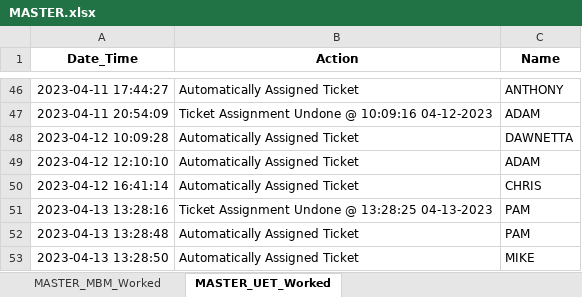
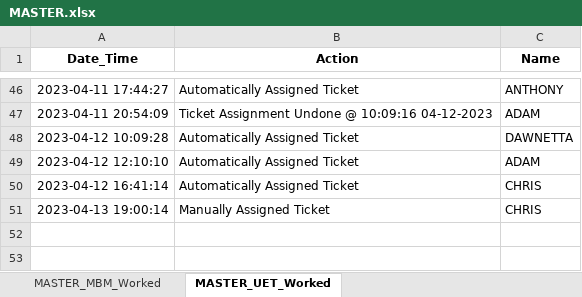
Before and after one commit to UFO-Team-Area51/AREA51-App-Deploy, an Excel workbook: src/MASTER.xlsx, sheet MASTER_UET_Worked, drawn as a sheet; only a part is shown, gaps mark what is left out; values as stored, in another font and other column widths than the file's, no borders; removed rows and columns are numbered as before the commit, all else as after; the diff names each change by its address in the sheet, - before the commit and + after, or states it on an @@ line.

```diff
--- a/src/MASTER.xlsx (sheet MASTER_UET_Worked)
+++ b/src/MASTER.xlsx (sheet MASTER_UET_Worked)
-row 51: 2023-04-13 13:28:16 | Ticket Assignment Undone @ 13:28:25 04-13-2023 | PAM
-row 52: 2023-04-13 13:28:48 | Automatically Assigned Ticket | PAM
-row 53: 2023-04-13 13:28:50 | Automatically Assigned Ticket | MIKE
+row 51: 2023-04-13 19:00:14 | Manually Assigned Ticket | CHRIS
```
Also changed, not shown: sheet MASTER_MBM_Worked, src/ADAM.xlsx, src/ANTHONY.xlsx, 6 other files.
